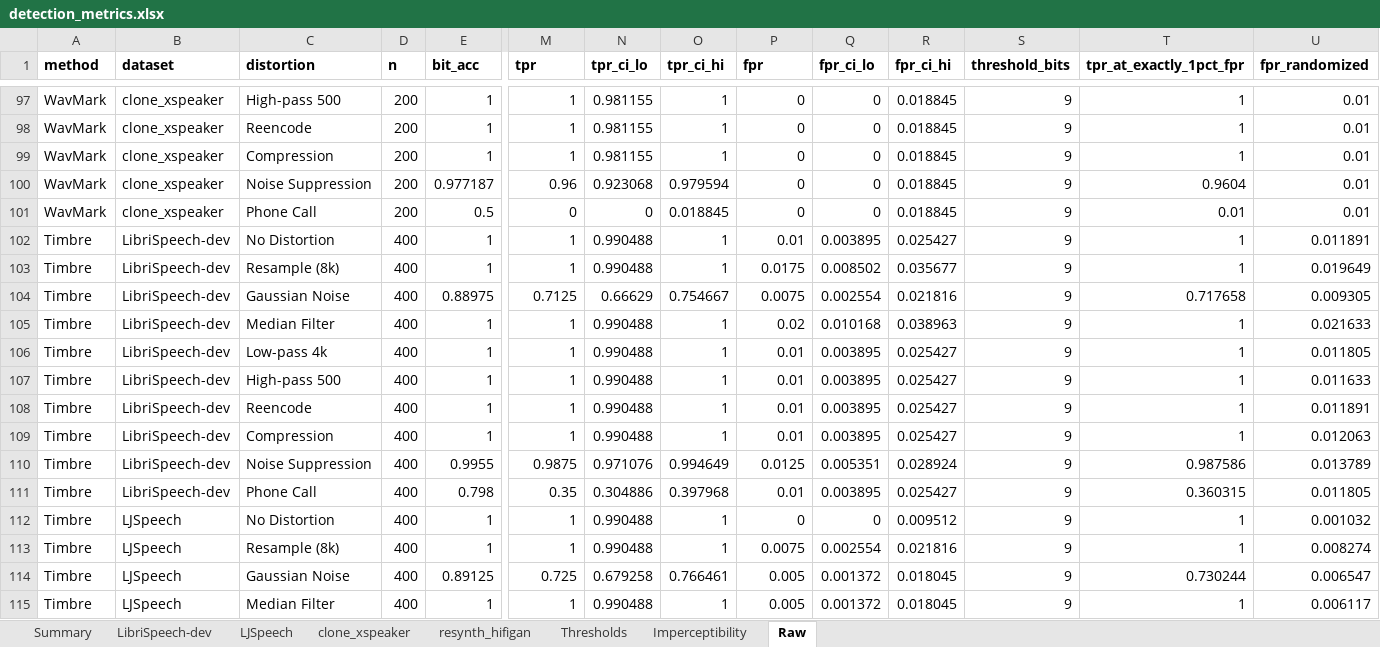
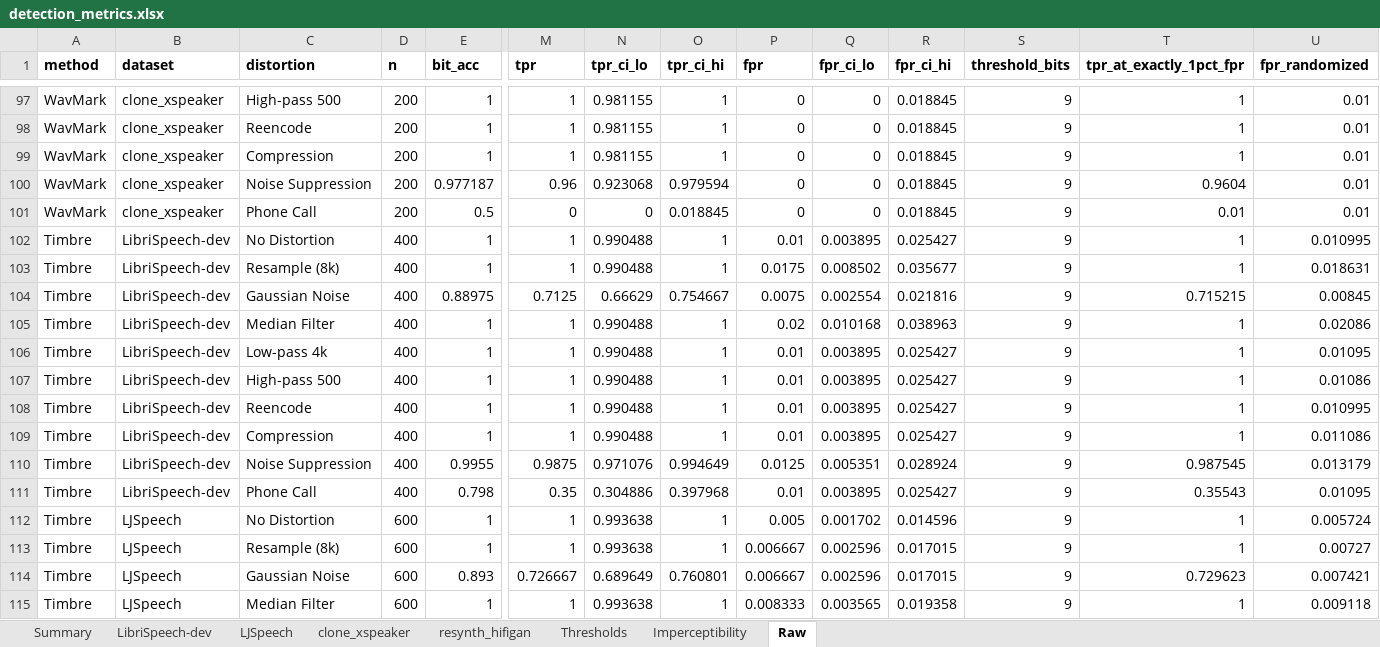
Before and after one commit to yizhu-wen/Realtime_WM, an Excel workbook: watermarking_model/results/evals/detection_metrics.xlsx, sheet Raw, drawn as a sheet; only a part is shown, gaps mark what is left out; values as stored, in another font and other column widths than the file's, no borders; removed rows and columns are numbered as before the commit, all else as after; rows hold the shown columns only; the diff covers the shown part only; the diff names each change by its address in the sheet, - before the commit and + after, or states it on an @@ line.

```diff
--- a/watermarking_model/results/evals/detection_metrics.xlsx (sheet Raw)
+++ b/watermarking_model/results/evals/detection_metrics.xlsx (sheet Raw)
-U102 (fpr_randomized): 0.011891
+U102 (fpr_randomized): 0.010995
-U103 (fpr_randomized): 0.019649
+U103 (fpr_randomized): 0.018631
-T104 (tpr_at_exactly_1pct_fpr): 0.717658
+T104 (tpr_at_exactly_1pct_fpr): 0.715215
-U104 (fpr_randomized): 0.009305
+U104 (fpr_randomized): 0.00845
-U105 (fpr_randomized): 0.021633
+U105 (fpr_randomized): 0.02086
-U106 (fpr_randomized): 0.011805
+U106 (fpr_randomized): 0.01095
-U107 (fpr_randomized): 0.011633
+U107 (fpr_randomized): 0.01086
-U108 (fpr_randomized): 0.011891
+U108 (fpr_randomized): 0.010995
-U109 (fpr_randomized): 0.012063
+U109 (fpr_randomized): 0.011086
-T110 (tpr_at_exactly_1pct_fpr): 0.987586
+T110 (tpr_at_exactly_1pct_fpr): 0.987545
-U110 (fpr_randomized): 0.013789
+U110 (fpr_randomized): 0.013179
-T111 (tpr_at_exactly_1pct_fpr): 0.360315
+T111 (tpr_at_exactly_1pct_fpr): 0.35543
-U111 (fpr_randomized): 0.011805
+U111 (fpr_randomized): 0.01095
-D112:D113 (n): 400
+D112:D113 (n): 600
-N112:N113 (tpr_ci_lo): 0.990488
+N112:N113 (tpr_ci_lo): 0.993638
-P112 (fpr): 0
+P112 (fpr): 0.005
-Q112 (fpr_ci_lo): 0
+Q112 (fpr_ci_lo): 0.001702
-R112 (fpr_ci_hi): 0.009512
+R112 (fpr_ci_hi): 0.014596
-U112 (fpr_randomized): 0.001032
+U112 (fpr_randomized): 0.005724
-P113 (fpr): 0.0075
+P113 (fpr): 0.006667
-Q113 (fpr_ci_lo): 0.002554
+Q113 (fpr_ci_lo): 0.002596
-R113 (fpr_ci_hi): 0.021816
+R113 (fpr_ci_hi): 0.017015
-U113 (fpr_randomized): 0.008274
+U113 (fpr_randomized): 0.00727
-row 114: Timbre | LJSpeech | Gaussian Noise | 400 | 0.89125 | 0.725 | 0.679258 | 0.766461 | 0.005 | 0.001372 | 0.018045 | 9 | 0.730244 | 0.006547
+row 114: Timbre | LJSpeech | Gaussian Noise | 600 | 0.893 | 0.726667 | 0.689649 | 0.760801 | 0.006667 | 0.002596 | 0.017015 | 9 | 0.729623 | 0.007421
-D115 (n): 400
+D115 (n): 600
-N115 (tpr_ci_lo): 0.990488
+N115 (tpr_ci_lo): 0.993638
-P115 (fpr): 0.005
+P115 (fpr): 0.008333
-Q115 (fpr_ci_lo): 0.001372
+Q115 (fpr_ci_lo): 0.003565
-R115 (fpr_ci_hi): 0.018045
+R115 (fpr_ci_hi): 0.019358
-U115 (fpr_randomized): 0.006117
+U115 (fpr_randomized): 0.009118
```
Also changed, not shown: 27 added rows, 7 removed rows and 193 edited cells elsewhere in this sheet, sheet Summary, sheet LJSpeech, sheet LibriSpeech-dev, sheet clone_xspeaker, sheet Imperceptibility, sheet Thresholds, 3 other files.
